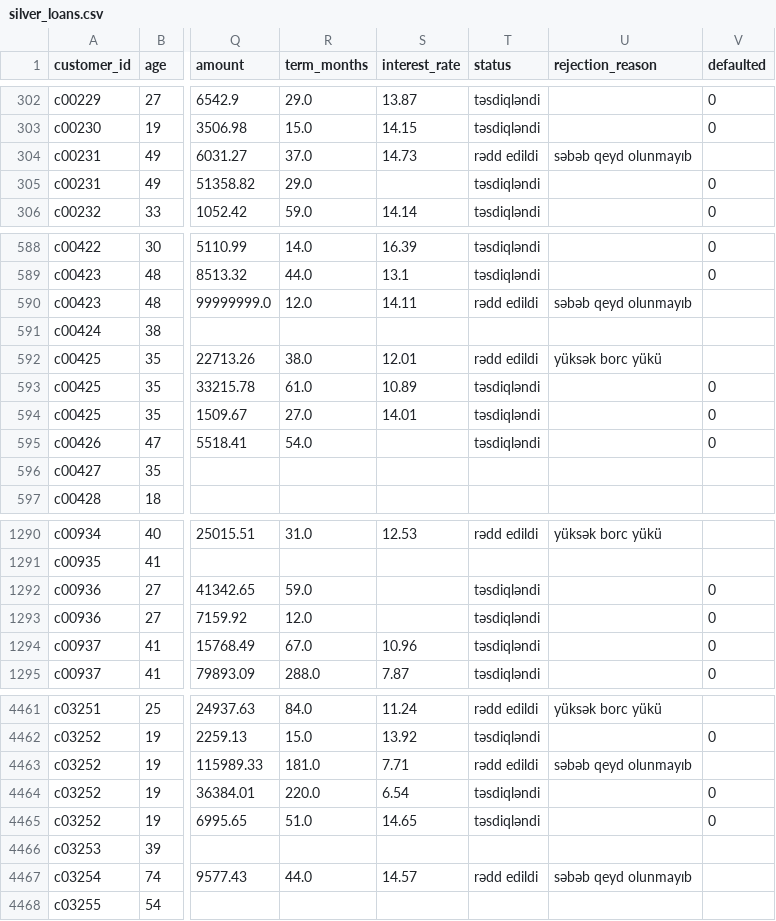
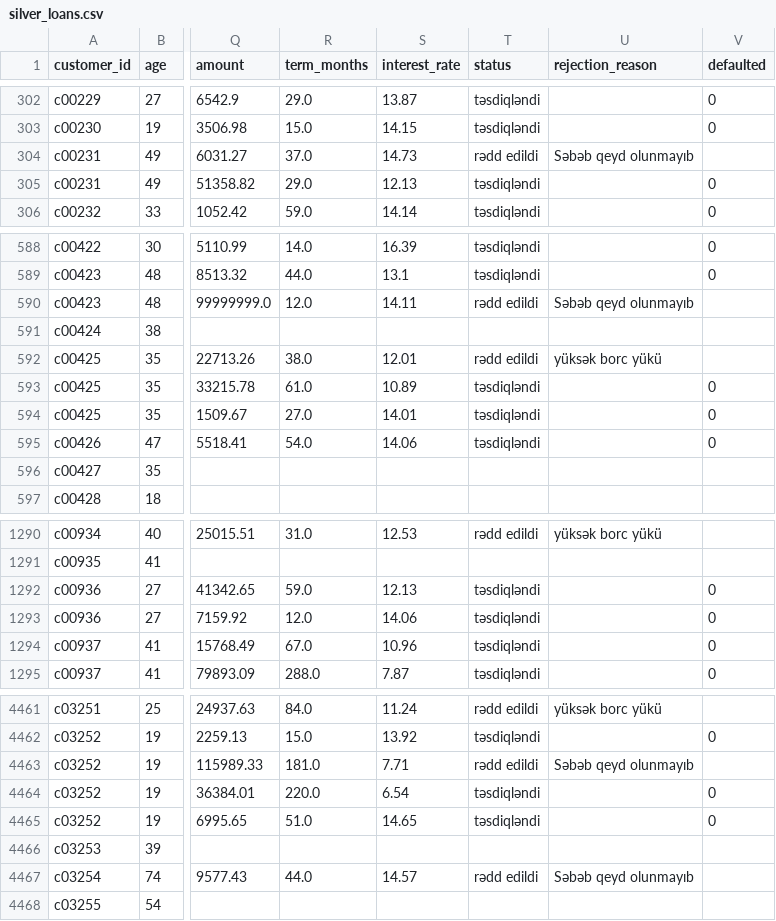
Before and after one commit to mashadiyevasabina/Bank_Analysis, a CSV file: data/bank_data/silver_loans.csv, drawn as a sheet; only a part is shown, gaps mark what is left out; the diff covers the shown part only; the diff names each change by its address in the sheet, - before the commit and + after, or states it on an @@ line.

```diff
--- a/data/bank_data/silver_loans.csv
+++ b/data/bank_data/silver_loans.csv
-U304 (rejection_reason): səbəb qeyd olunmayıb
+U304 (rejection_reason): Səbəb qeyd olunmayıb
-S305 (interest_rate): (empty)
+S305 (interest_rate): 12.13
-U590 (rejection_reason): səbəb qeyd olunmayıb
+U590 (rejection_reason): Səbəb qeyd olunmayıb
-S595 (interest_rate): (empty)
+S595 (interest_rate): 14.06
-S1292 (interest_rate): (empty)
+S1292 (interest_rate): 12.13
-S1293 (interest_rate): (empty)
+S1293 (interest_rate): 14.06
-U4463 (rejection_reason): səbəb qeyd olunmayıb
+U4463 (rejection_reason): Səbəb qeyd olunmayıb
-U4467 (rejection_reason): səbəb qeyd olunmayıb
+U4467 (rejection_reason): Səbəb qeyd olunmayıb
```
Also changed, not shown: 117 edited cells elsewhere in this file, 3 other files.
